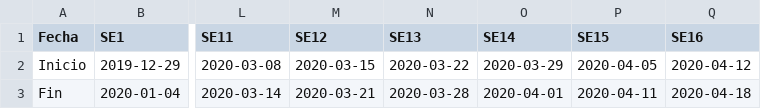
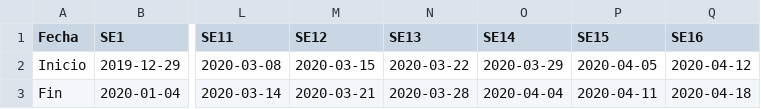
Before and after one commit to jaguridi/Datos-COVID19, a CSV file: input/InformeEpidemiologico/SemanasEpidemiologicas.csv, drawn as a sheet; only a part is shown, gaps mark what is left out; the diff names each change by its address in the sheet, - before the commit and + after, or states it on an @@ line.

Commit message:
fix producto15

```diff
--- a/input/InformeEpidemiologico/SemanasEpidemiologicas.csv
+++ b/input/InformeEpidemiologico/SemanasEpidemiologicas.csv
-O3 (SE14): 2020-04-01
+O3 (SE14): 2020-04-04
```
